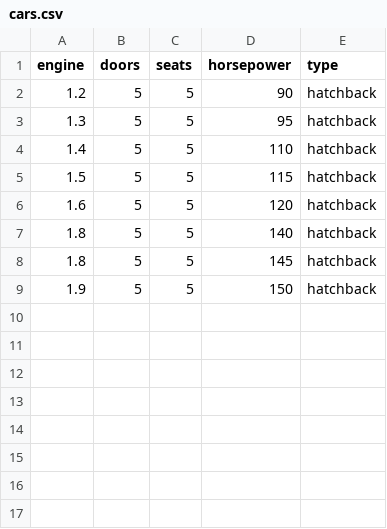
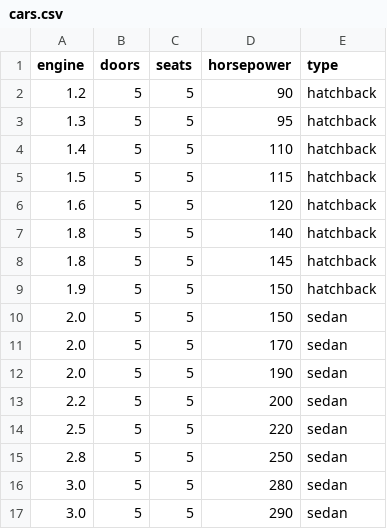
Before and after one commit to Ianis1009/ML-projects, a CSV file: car-classifier/data/cars.csv, drawn as a sheet; the diff names each change by its address in the sheet, - before the commit and + after, or states it on an @@ line.

Commit message:
add sedan

```diff
--- a/car-classifier/data/cars.csv
+++ b/car-classifier/data/cars.csv
+row 10: 2.0 | 5 | 5 | 150 | sedan
+row 11: 2.0 | 5 | 5 | 170 | sedan
+row 12: 2.0 | 5 | 5 | 190 | sedan
+row 13: 2.2 | 5 | 5 | 200 | sedan
+row 14: 2.5 | 5 | 5 | 220 | sedan
+row 15: 2.8 | 5 | 5 | 250 | sedan
+row 16: 3.0 | 5 | 5 | 280 | sedan
+row 17: 3.0 | 5 | 5 | 290 | sedan
```
